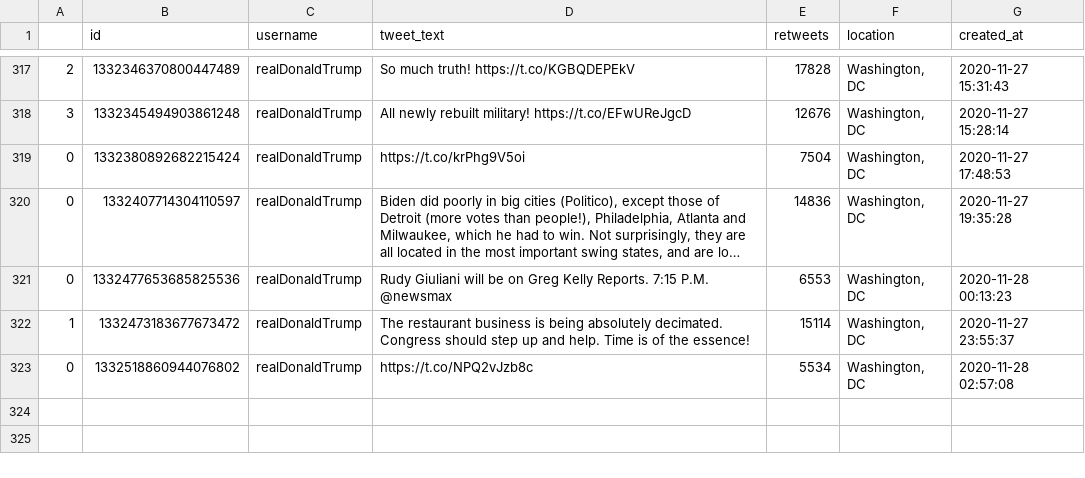
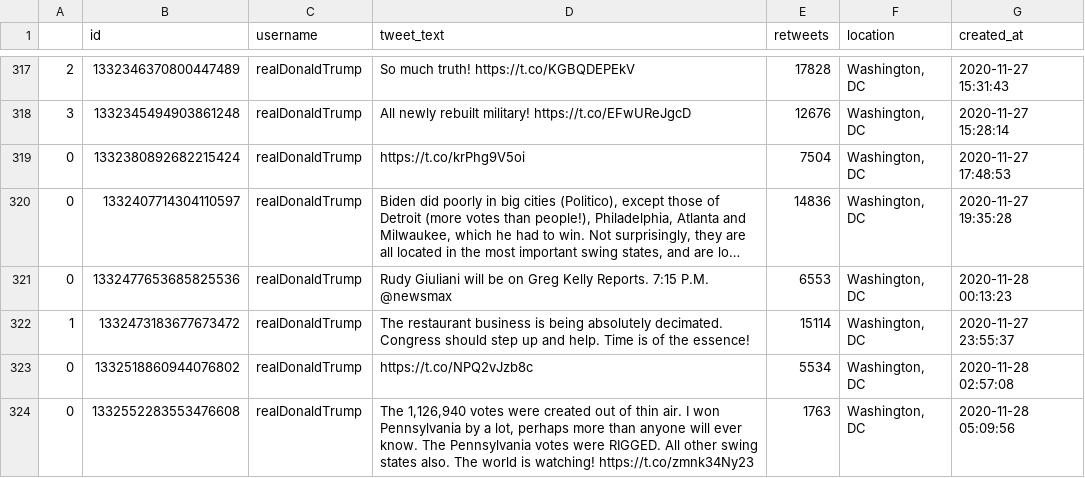
Before and after one commit to joshkraft/daily-candidate-tweets, a CSV file: data/realDonaldTrump/data.csv, drawn as a sheet; only a part is shown, gaps mark what is left out; long unchanged cells end in …; the diff names each change by its address in the sheet, - before the commit and + after, or states it on an @@ line.

Commit message:
Latest data: Sat Nov 28 05:12:18 UTC 2020

```diff
--- a/data/realDonaldTrump/data.csv
+++ b/data/realDonaldTrump/data.csv
+row 324: 0 | 1332552283553476608 | realDonaldTrump | The 1,126,940 votes were created out of thin air. I won Pennsylvania by a lot, perhaps more than anyone will ever know. The Pennsylvania votes were RIGGED. All other swing states also. The world is watching! https://t.co/zmnk34Ny23 | 1763 | Washington, DC | 2020-11-28 05:09:56
```
Also changed, not shown: 1 other file.
